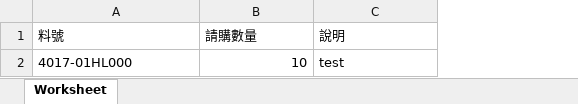
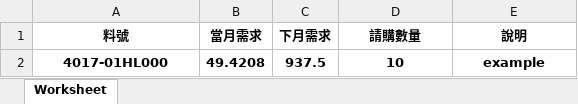
Before and after one commit to DassieTW/ConsumptiveMaterialWebsite, an Excel workbook: public/download/ImportNotmonthExample.xlsx, sheet Worksheet, drawn as a sheet; values as stored, in another font and other column widths than the file's, no borders; addresses are those after the commit; the diff names each change by its address in the sheet, - before the commit and + after, or states it on an @@ line.

Commit message:
Update CombinedMonthlyPRSearchTable Update database_list for 6 new sites Added Demand Cols to 非月請購 table Increase All 料號90 column width Update ImportNotmonthExample.xlsx Update Vue table layouts Update lang Update views Update api routes Update MonthController and MonthlyPRController

```diff
--- a/public/download/ImportNotmonthExample.xlsx (sheet Worksheet)
+++ b/public/download/ImportNotmonthExample.xlsx (sheet Worksheet)
+column B (當月需求), row 2: 49.4208
+column C (下月需求), row 2: 937.5
@@ A1:A2 bold: off → on, alignment: left → center @@
-D1:E2 bold: off
+D1:E2 bold: on
-D1:E1 alignment: left
+D1:E1 alignment: center
-D2 alignment: right
+D2 alignment: center
-E2 (說明): test
+E2 (說明): example
-E2 alignment: left
+E2 alignment: center
```
Also changed, not shown: 36 other files.
